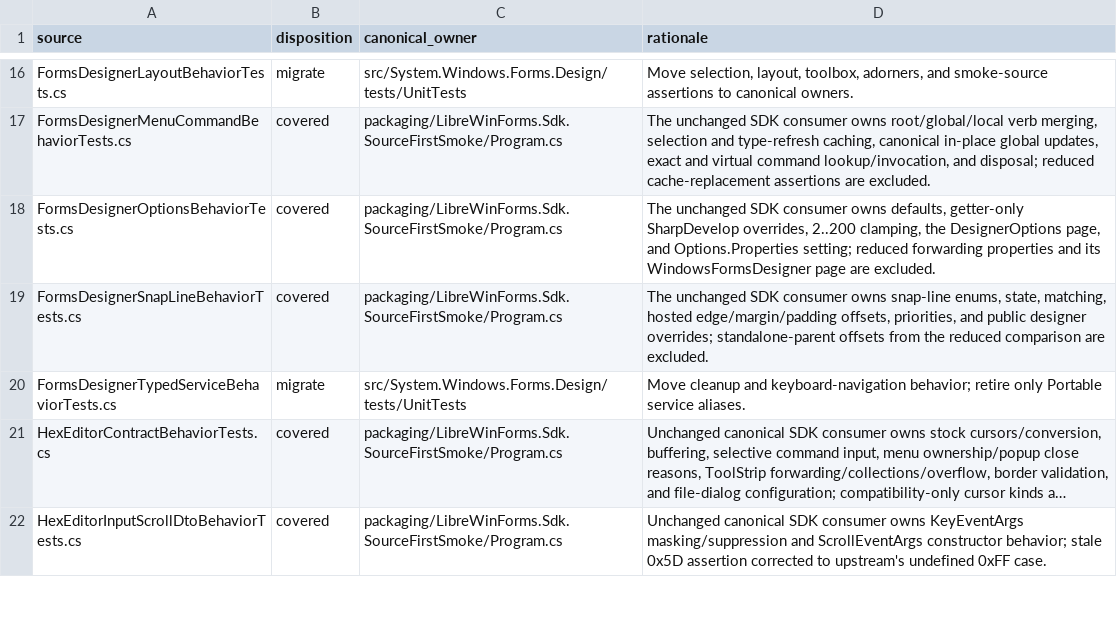
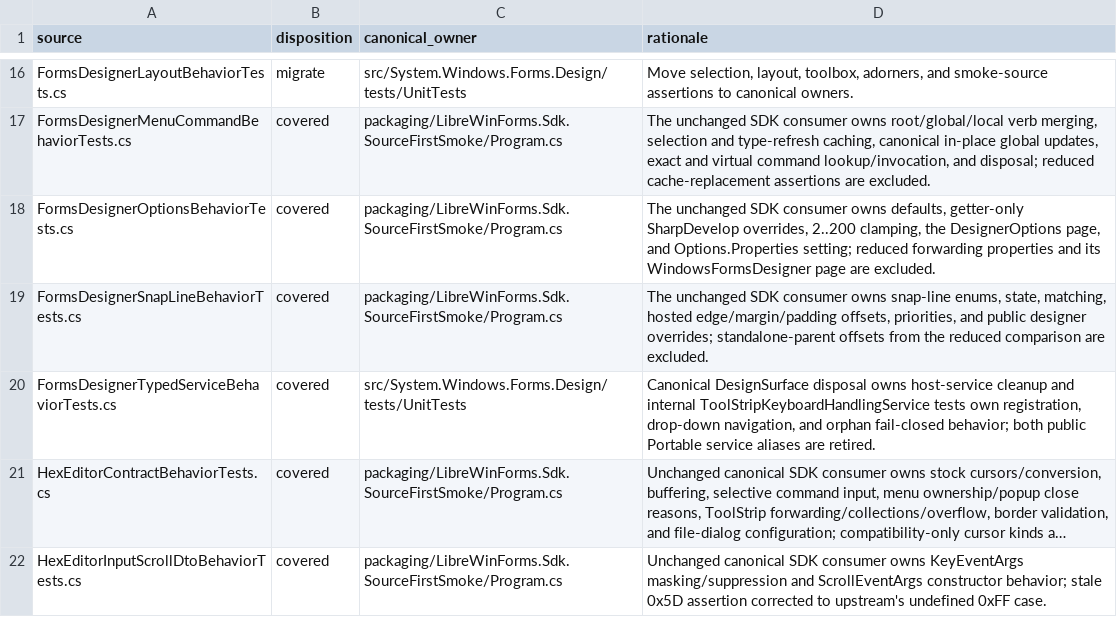
Before and after one commit to wieslawsoltes/LibreWinForms, a TSV file: eng/librewinforms-portable-vector-manifest.tsv, drawn as a sheet; only a part is shown, gaps mark what is left out; long unchanged cells end in …; the diff names each change by its address in the sheet, - before the commit and + after, or states it on an @@ line.

Commit message:
Migrate canonical designer typed-service contracts

```diff
--- a/eng/librewinforms-portable-vector-manifest.tsv
+++ b/eng/librewinforms-portable-vector-manifest.tsv
-B20 (disposition): migrate
+B20 (disposition): covered
-D20 (rationale): Move cleanup and keyboard-navigation behavior; retire only Portable service aliases.
+D20 (rationale): Canonical DesignSurface disposal owns host-service cleanup and internal ToolStripKeyboardHandlingService tests own registration, drop-down navigation, and orphan fail-closed behavior; both public Portable service aliases are retired.
```
Also changed, not shown: 14 other files.
